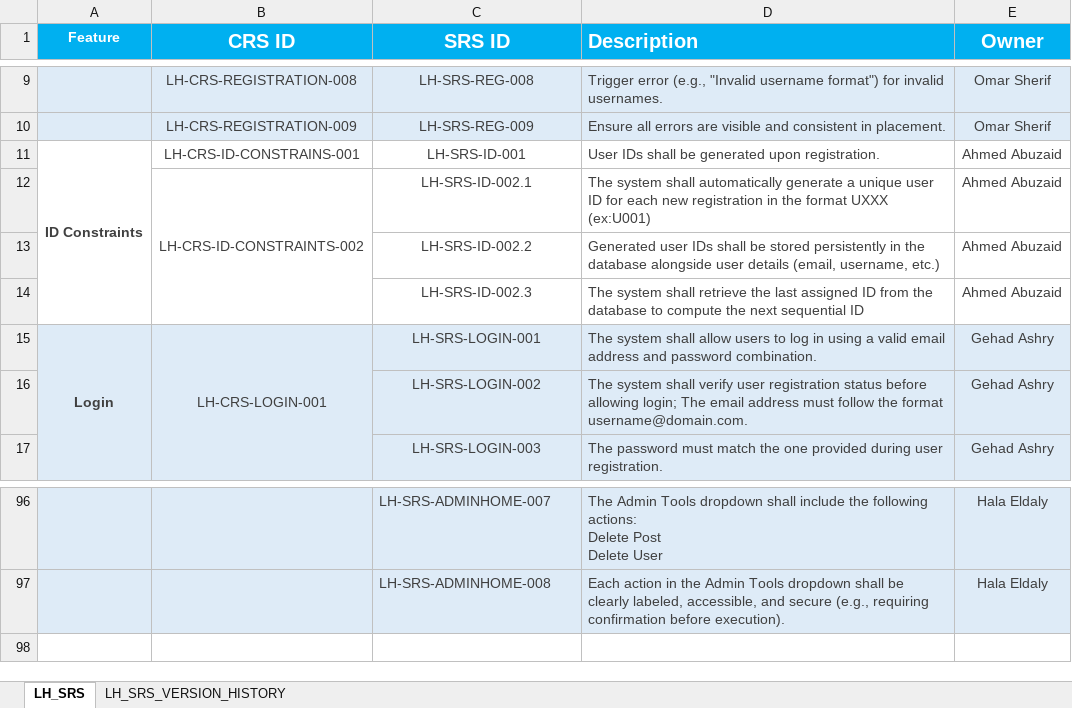
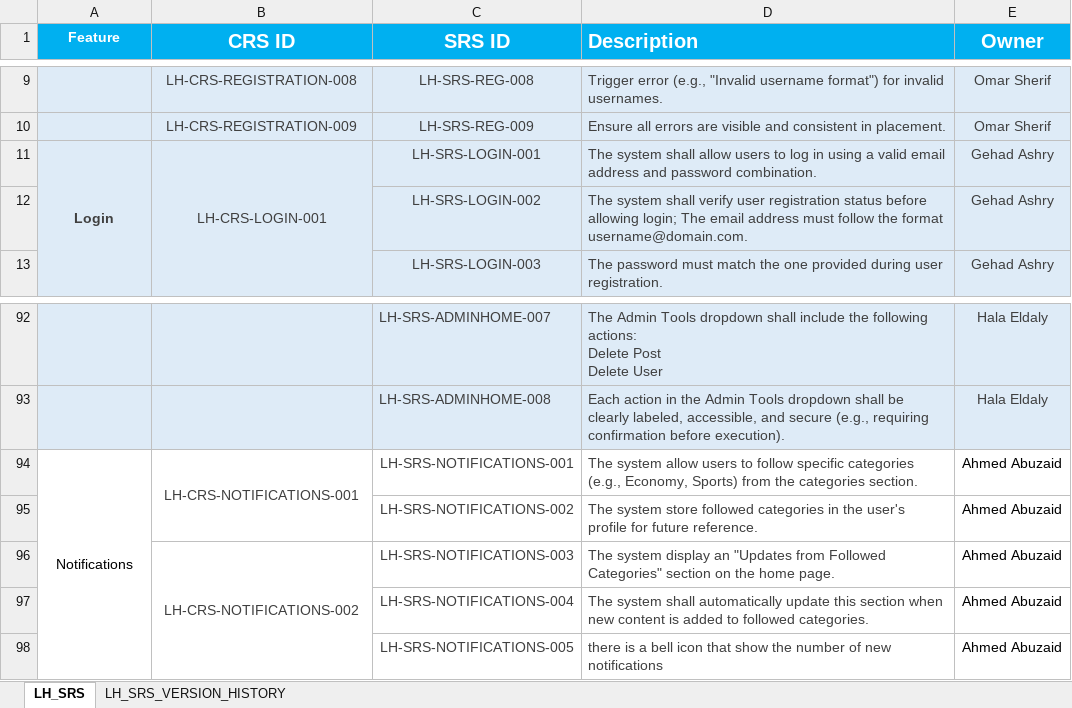
Before and after one commit to EmanAbusalim/Group-3-Learning-hub, an Excel workbook: LH_REQUIREMENTS/LH_SRS.xlsx, sheet LH_SRS, drawn as a sheet; only a part is shown, gaps mark what is left out; values as stored, in another font and other column widths than the file's, no borders; removed rows and columns are numbered as before the commit, all else as after; the diff names each change by its address in the sheet, - before the commit and + after, or states it on an @@ line.

Commit message:
v2.8 Update system constraints & notifications
Update system constraints and notifications feature

```diff
--- a/LH_REQUIREMENTS/LH_SRS.xlsx (sheet LH_SRS)
+++ b/LH_REQUIREMENTS/LH_SRS.xlsx (sheet LH_SRS)
-row 11: ID Constraints | LH-CRS-ID-CONSTRAINS-001 | LH-SRS-ID-001 | User IDs shall be generated upon registration. | Ahmed Abuzaid
-row 12:  | LH-CRS-ID-CONSTRAINTS-002 | LH-SRS-ID-002.1 | The system shall automatically generate a unique user ID for each new registration in the format UXXX (ex:U001) | Ahmed Abuzaid
-row 13:  |  | LH-SRS-ID-002.2 | Generated user IDs shall be stored persistently in the database alongside user details (email, username, etc.) | Ahmed Abuzaid
-row 14:  |  | LH-SRS-ID-002.3 | The system shall retrieve the last assigned ID from the database to compute the next sequential ID | Ahmed Abuzaid
+row 94: Notifications | LH-CRS-NOTIFICATIONS-001 | LH-SRS-NOTIFICATIONS-001 | The system allow users to follow specific categories (e.g., Economy, Sports) from the categories section. | Ahmed Abuzaid
+row 95:  |  | LH-SRS-NOTIFICATIONS-002 | The system store followed categories in the user's profile for future reference. | Ahmed Abuzaid
+row 96:  | LH-CRS-NOTIFICATIONS-002 | LH-SRS-NOTIFICATIONS-003 | The system display an "Updates from Followed Categories" section on the home page. | Ahmed Abuzaid
+row 97:  |  | LH-SRS-NOTIFICATIONS-004 | The system shall automatically update this section when new content is added to followed categories. | Ahmed Abuzaid
+row 98:  |  | LH-SRS-NOTIFICATIONS-005 | there is a bell icon that show the number of new notifications | Ahmed Abuzaid
```
Also changed, not shown: sheet LH_SRS_VERSION_HISTORY.
